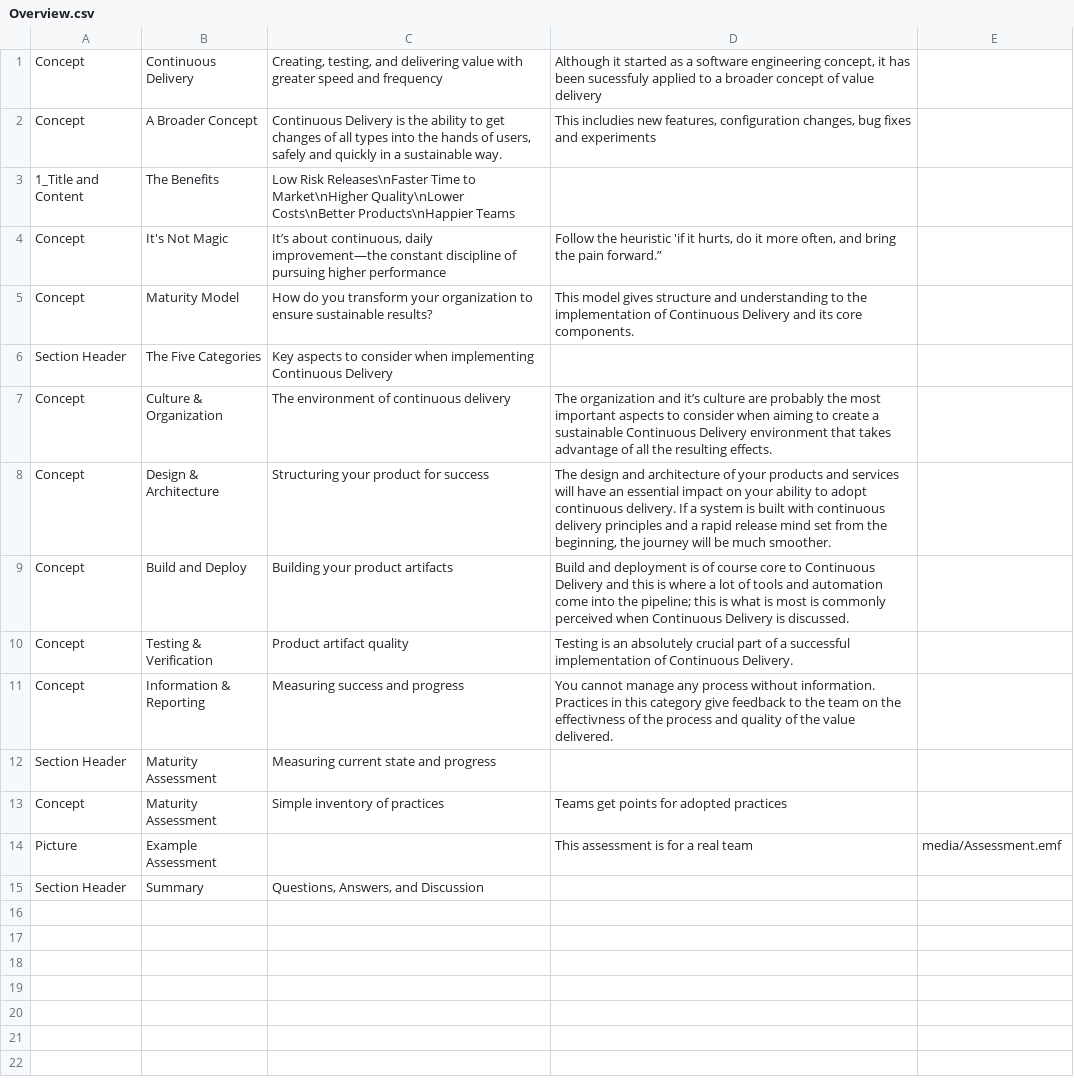
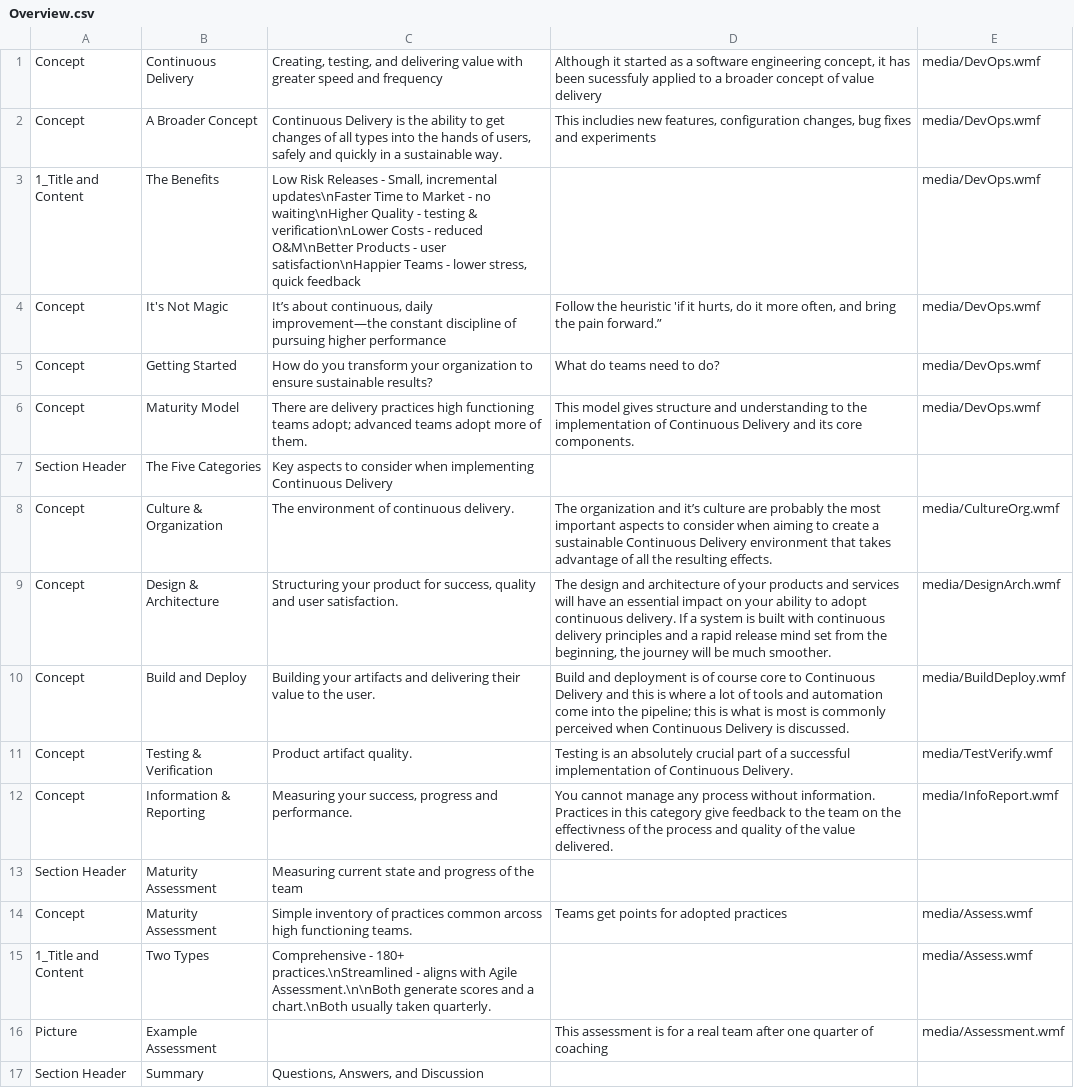
Before and after one commit to sdcote/pyppt, a CSV file: Overview.csv, drawn as a sheet; addresses are those after the commit; the diff names each change by its address in the sheet, - before the commit and + after, or states it on an @@ line.

Commit message:
Updated Overview slides with background images

```diff
--- a/Overview.csv
+++ b/Overview.csv
-E1:E5: (empty)
+E1:E5: media/DevOps.wmf
-C3: Low Risk Releases\nFaster Time to Market\nHigher Quality\nLower Costs\nBetter Products\nHappier Teams
+C3: Low Risk Releases - Small, incremental updates\nFaster Time to Market - no waiting\nHigher Quality - testing & verification\nLower Costs - reduced O&M\nBetter Products - user satisfaction\nHappier Teams - lower stress, quick feedback
-B5: Maturity Model
+B5: Getting Started
-D5: This model gives structure and understanding to the implementation of Continuous Delivery and its core components.
+D5: What do teams need to do?
+row 6: Concept | Maturity Model | There are delivery practices high functioning teams adopt; advanced teams adopt more of them. | This model gives structure and understanding to the implementation of Continuous Delivery and its core components. | media/DevOps.wmf
-C8: The environment of continuous delivery
+C8: The environment of continuous delivery.
-E8: (empty)
+E8: media/CultureOrg.wmf
-C9: …product for success
+C9: …product for success, quality and user satisfaction.
-E9: (empty)
+E9: media/DesignArch.wmf
-C10: Building your product artifacts
+C10: Building your artifacts and delivering their value to the user.
-E10: (empty)
+E10: media/BuildDeploy.wmf
-C11: Product artifact quality
+C11: Product artifact quality.
-E11: (empty)
+E11: media/TestVerify.wmf
-C12: Measuring success and progress
+C12: Measuring your success, progress and performance.
-E12: (empty)
+E12: media/InfoReport.wmf
-C13: Measuring current state and progress
+C13: Measuring current state and progress of the team
-C14: …of practices
+C14: …of practices common arcoss high functioning teams.
-E14: (empty)
+E14: media/Assess.wmf
+row 15: 1_Title and Content | Two Types | Comprehensive - 180+ practices.\nStreamlined - aligns with Agile Assessment.\n\nBoth generate scores and a chart.\nBoth usually taken quarterly. |  | media/Assess.wmf
-D16: …real team
+D16: …real team after one quarter of coaching
-E16: media/Assessment.emf
+E16: media/Assessment.wmf
```
Also changed, not shown: 8 other files.
